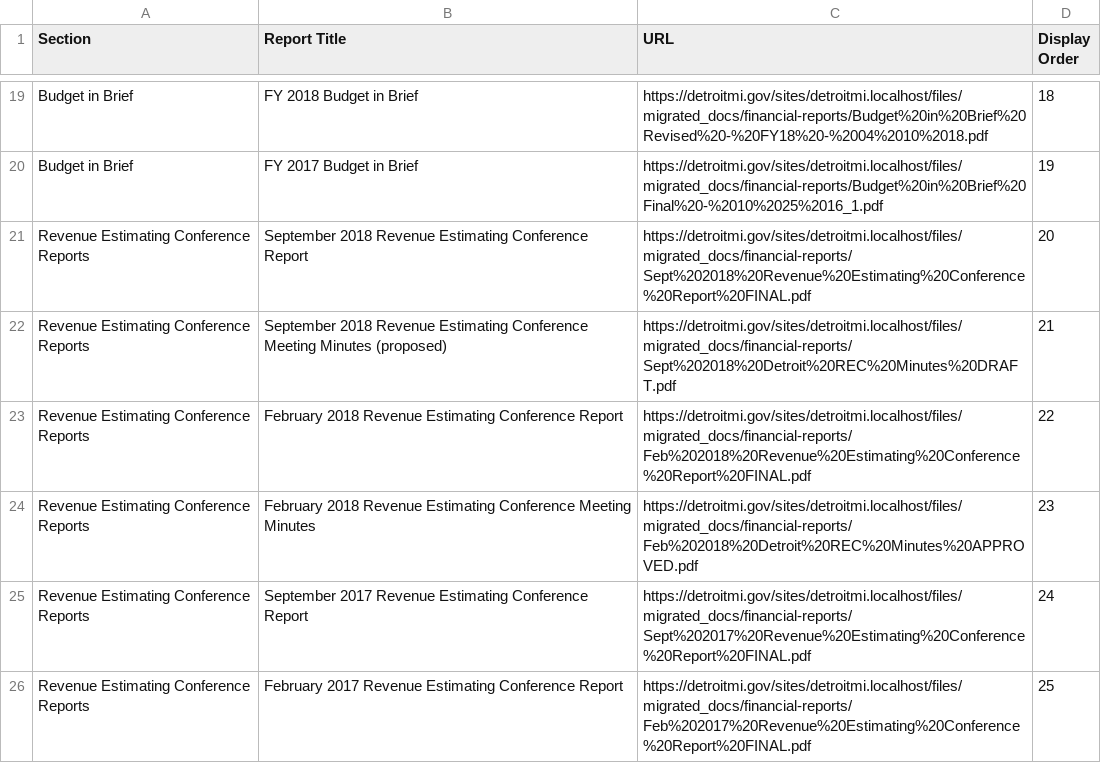
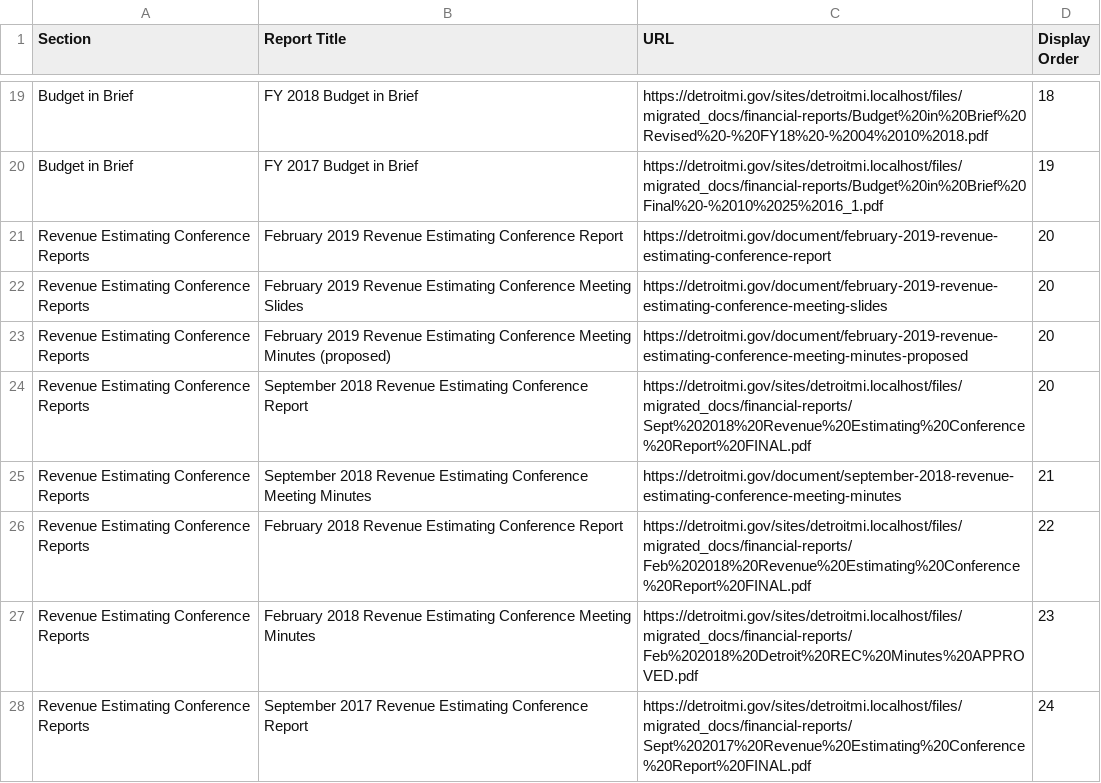
Before and after one commit to CityOfDetroit/website_scripts, a CSV file: automated_web_pages/ocfo_financial_reports.csv, drawn as a sheet; only a part is shown, gaps mark what is left out; the shorter side is filled out with more unchanged rows.

Commit message:
Add new revenue estimating conference reports

```diff
--- a/automated_web_pages/ocfo_financial_reports.csv
+++ b/automated_web_pages/ocfo_financial_reports.csv
@@ -20,4 +20,7 @@
 "Budget in Brief","FY 2017 Budget in Brief","https://detroitmi.gov/sites/detroitmi.localhost/files/migrated_docs/financial-reports/Budget%20in%20Brief%20Final%20-%2010%2025%2016_1.pdf",19
+"Revenue Estimating Conference Reports","February 2019 Revenue Estimating Conference Report","https://detroitmi.gov/document/february-2019-revenue-estimating-conference-report",20
+"Revenue Estimating Conference Reports","February 2019 Revenue Estimating Conference Meeting Slides","https://detroitmi.gov/document/february-2019-revenue-estimating-conference-meeting-slides",20
+"Revenue Estimating Conference Reports","February 2019 Revenue Estimating Conference Meeting Minutes (proposed)","https://detroitmi.gov/document/february-2019-revenue-estimating-conference-meeting-minutes-proposed",20
 "Revenue Estimating Conference Reports","September 2018 Revenue Estimating Conference Report","https://detroitmi.gov/sites/detroitmi.localhost/files/migrated_docs/financial-reports/Sept%202018%20Revenue%20Estimating%20Conference%20Report%20FINAL.pdf",20
-"Revenue Estimating Conference Reports","September 2018 Revenue Estimating Conference Meeting Minutes (proposed)","https://detroitmi.gov/sites/detroitmi.localhost/files/migrated_docs/financial-reports/Sept%202018%20Detroit%20REC%20Minutes%20DRAFT.pdf",21
+"Revenue Estimating Conference Reports","September 2018 Revenue Estimating Conference Meeting Minutes","https://detroitmi.gov/document/september-2018-revenue-estimating-conference-meeting-minutes",21
 "Revenue Estimating Conference Reports","February 2018 Revenue Estimating Conference Report","https://detroitmi.gov/sites/detroitmi.localhost/files/migrated_docs/financial-reports/Feb%202018%20Revenue%20Estimating%20Conference%20Report%20FINAL.pdf",22
```
